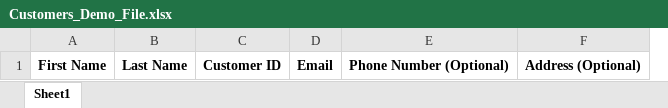
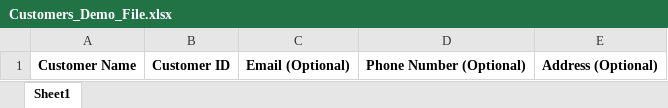
Before and after one commit to Tomsher-Technologies/Triplefast, an Excel workbook: public/assets/files/Customers_Demo_File.xlsx, sheet Sheet1, drawn as a sheet; values as stored, in another font and other column widths than the file's, no borders; removed rows and columns are numbered as before the commit, all else as after; the diff names each change by its address in the sheet, - before the commit and + after, or states it on an @@ line.

Commit message:
date format, customer details changes,sopc duplicate avoid

```diff
--- a/public/assets/files/Customers_Demo_File.xlsx (sheet Sheet1)
+++ b/public/assets/files/Customers_Demo_File.xlsx (sheet Sheet1)
-column A, row 1: First Name
-column B, row 1: Last Name
+column A, row 1: Customer Name
-column D, row 1: Email
+column C, row 1: Email (Optional)
```
Also changed, not shown: 21 other files.
